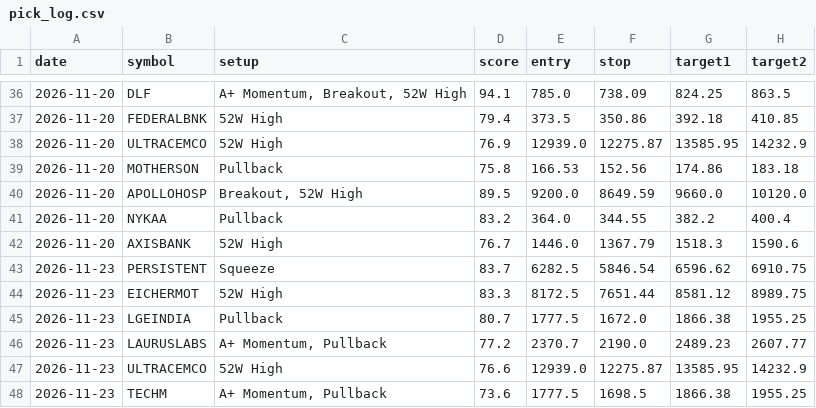
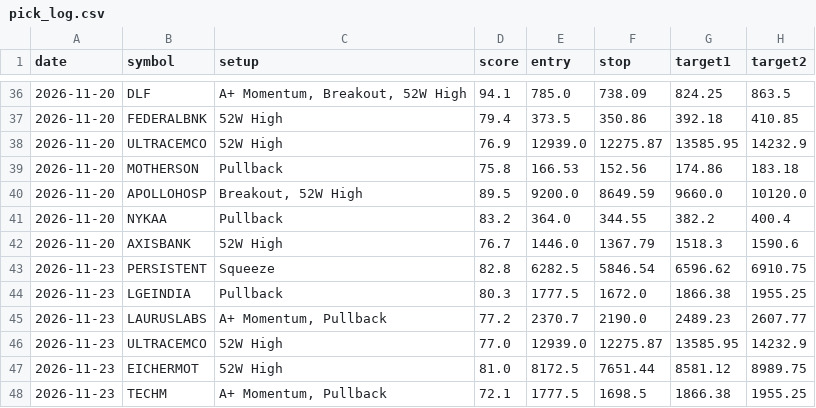
Before and after one commit to nettemvenu12-alt/nifty500-swing-scanner, a CSV file: data/pick_log.csv, drawn as a sheet; only a part is shown, gaps mark what is left out.

```diff
--- a/data/pick_log.csv
+++ b/data/pick_log.csv
@@ -42,7 +42,7 @@ date,symbol,setup,score,entry,stop,target1,target2
 2026-11-20,AXISBANK,52W High,76.7,1446.0,1367.79,1518.3,1590.6
-2026-11-23,PERSISTENT,Squeeze,83.7,6282.5,5846.54,6596.62,6910.75
-2026-11-23,EICHERMOT,52W High,83.3,8172.5,7651.44,8581.12,8989.75
-2026-11-23,LGEINDIA,Pullback,80.7,1777.5,1672.0,1866.38,1955.25
+2026-11-23,PERSISTENT,Squeeze,82.8,6282.5,5846.54,6596.62,6910.75
+2026-11-23,LGEINDIA,Pullback,80.3,1777.5,1672.0,1866.38,1955.25
 2026-11-23,LAURUSLABS,"A+ Momentum, Pullback",77.2,2370.7,2190.0,2489.23,2607.77
-2026-11-23,ULTRACEMCO,52W High,76.6,12939.0,12275.87,13585.95,14232.9
-2026-11-23,TECHM,"A+ Momentum, Pullback",73.6,1777.5,1698.5,1866.38,1955.25
+2026-11-23,ULTRACEMCO,52W High,77.0,12939.0,12275.87,13585.95,14232.9
+2026-11-23,EICHERMOT,52W High,81.0,8172.5,7651.44,8581.12,8989.75
+2026-11-23,TECHM,"A+ Momentum, Pullback",72.1,1777.5,1698.5,1866.38,1955.25
```
Also changed, not shown: 5 other files.
